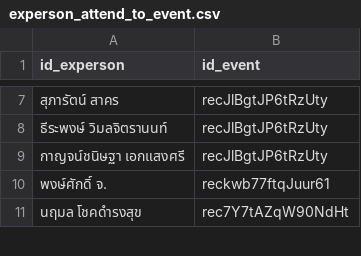
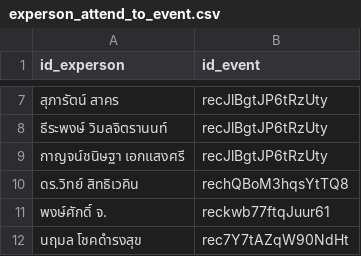
Before and after one commit to watchtec-scg/sd-demo, a CSV file: data/experson_attend_to_event.csv, drawn as a sheet; only a part is shown, gaps mark what is left out.

```diff
--- a/data/experson_attend_to_event.csv
+++ b/data/experson_attend_to_event.csv
@@ -9,2 +9,3 @@ id_experson,id_event
 กาญจน์ชนิษฐา เอกแสงศรี,recJlBgtJP6tRzUty
+ดร.วิทย์ สิทธิเวคิน,rechQBoM3hqsYtTQ8
 พงษ์ศักดิ์ จ.,reckwb77ftqJuur61
```
Also changed, not shown: data/experson_belong_to_org.csv, data/incoming_document.csv, 5 other files.
